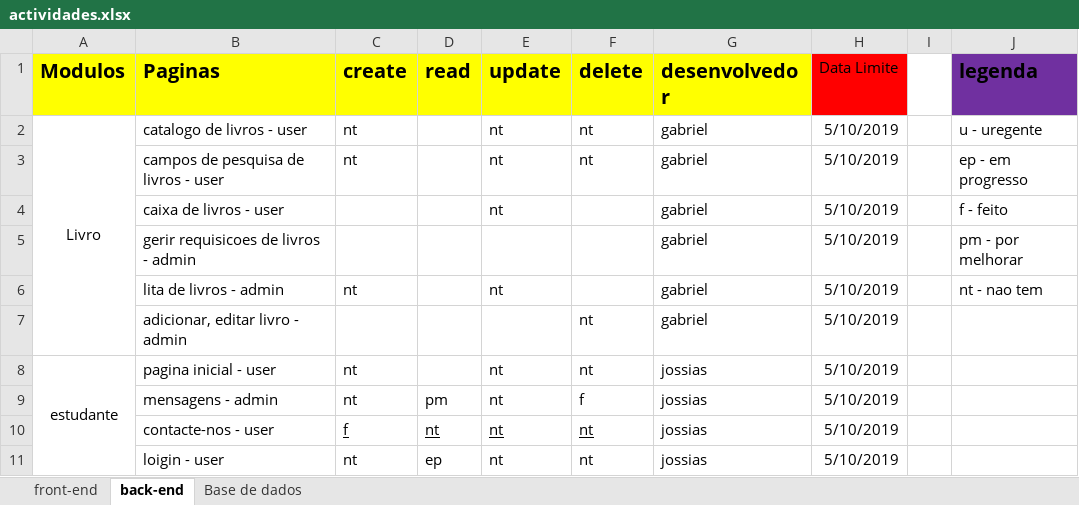
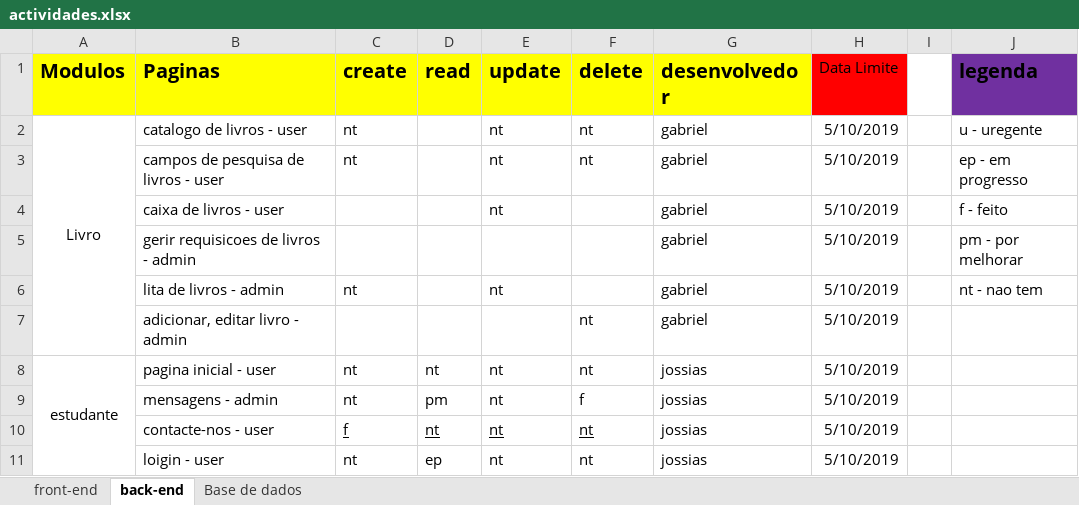
Before and after one commit to yulaGuivala/Gestao-de-Biblioteca, an Excel workbook: Documentacao/actividades.xlsx, sheet back-end, drawn as a sheet; only a part is shown; values as stored, in another font and other column widths than the file's, no borders; conditional formats not drawn; the diff names each change by its address in the sheet, - before the commit and + after, or states it on an @@ line.

```diff
--- a/Documentacao/actividades.xlsx (sheet back-end)
+++ b/Documentacao/actividades.xlsx (sheet back-end)
-D8 (read): (empty)
+D8 (read): nt
```
Also changed, not shown: 14 other files.
